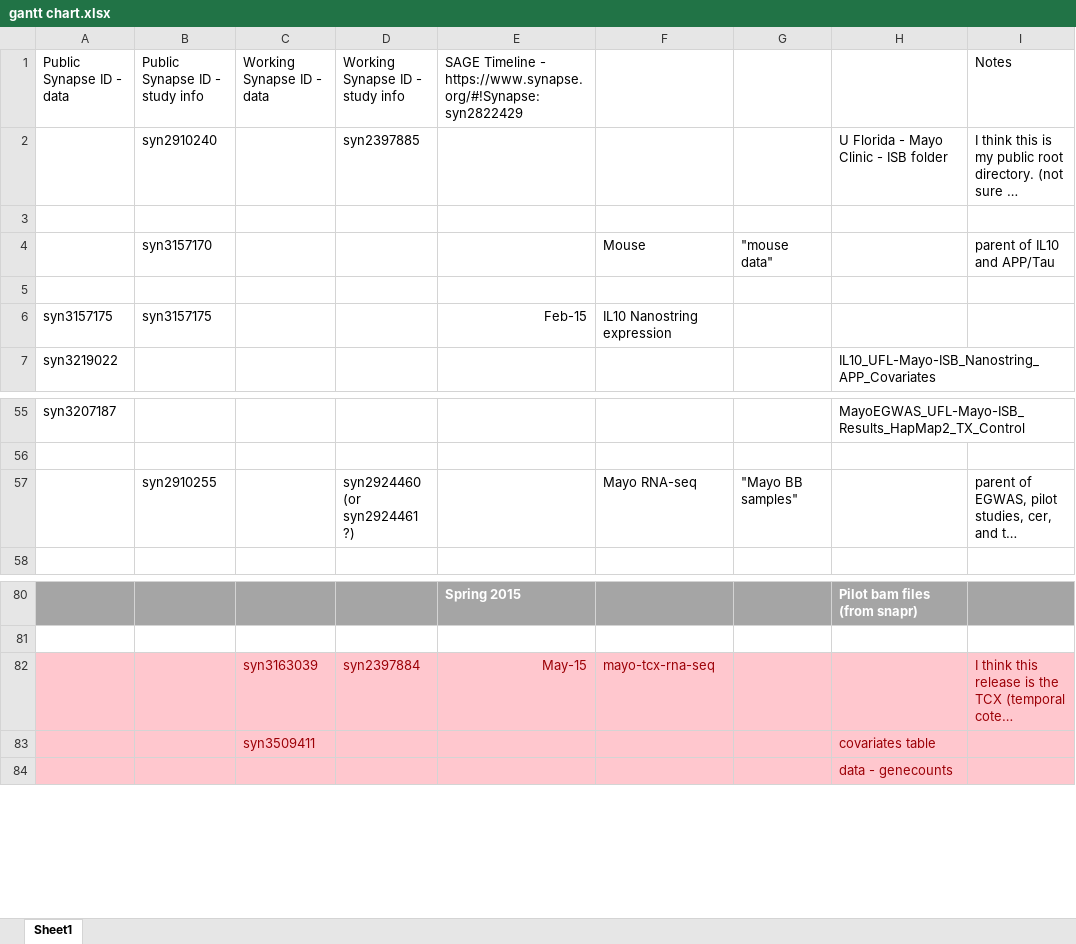
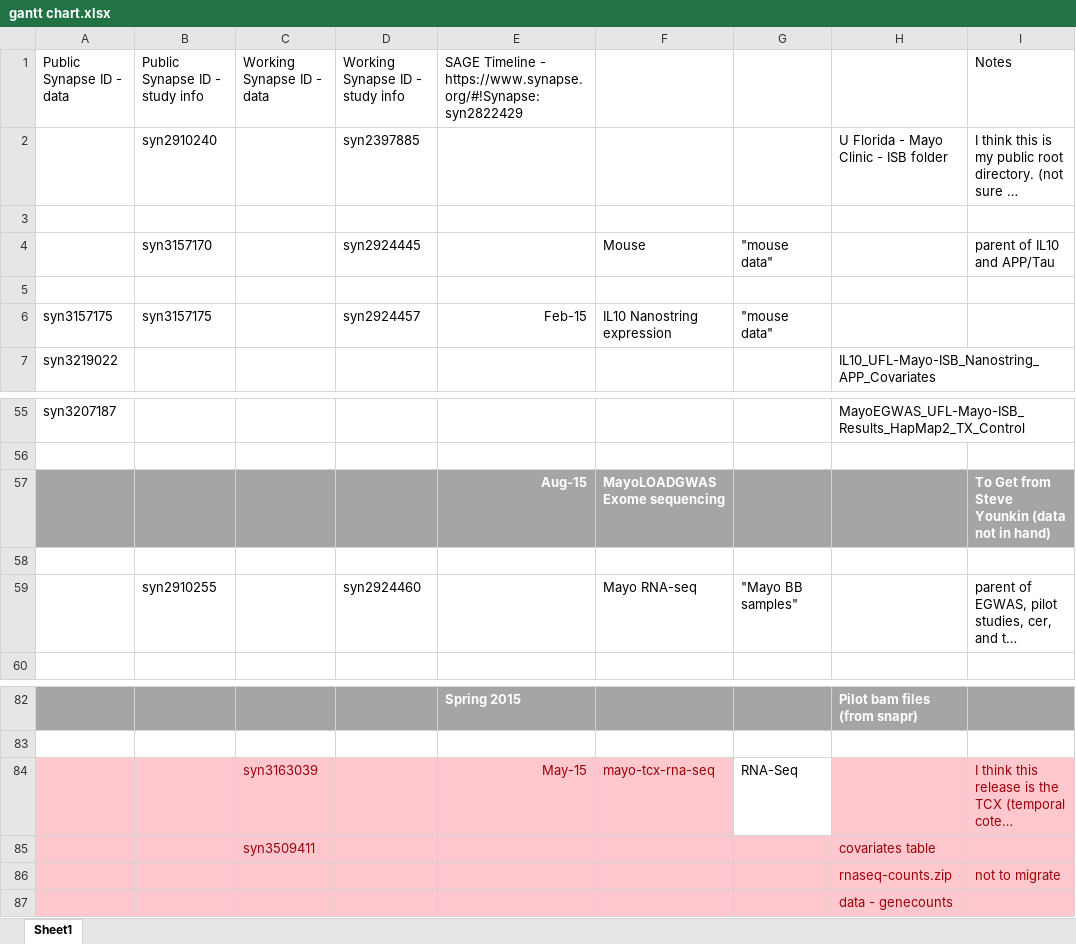
Before and after one commit to bheavner/amp_working, an Excel workbook: project management/gantt chart.xlsx, sheet Sheet1, drawn as a sheet; only a part is shown, gaps mark what is left out; long unchanged cells end in …; values as stored, in another font and other column widths than the file's, no borders; charts and pictures not drawn; addresses are those after the commit; the diff covers the shown part only; the diff names each change by its address in the sheet, - before the commit and + after, or states it on an @@ line.

```diff
--- a/project management/gantt chart.xlsx (sheet Sheet1)
+++ b/project management/gantt chart.xlsx (sheet Sheet1)
-D4: (empty)
+D4: syn2924445
-D6: (empty)
+D6: syn2924457
-G6: (empty)
+G6: "mouse data"
+row 57:  |  |  |  | Aug-15 | MayoLOADGWAS Exome sequencing |  |  | To Get from Steve Younkin (data not in hand)
+row 58: (empty)
-D59: syn2924460 (or syn2924461 ?)
+D59: syn2924460
-D84: syn2397884
+D84: (empty)
-G84: (empty)
+G84: RNA-Seq
-G84 fill: #FFC7CE
+G84 fill: none
+row 86:  |  |  |  |  |  |  | rnaseq-counts.zip | not to migrate
```
Also changed, not shown: 7 added rows, 4 removed rows, 2 moved rows, 7 edited cells and cell formats elsewhere in this sheet, charts or pictures, 5 other files.
